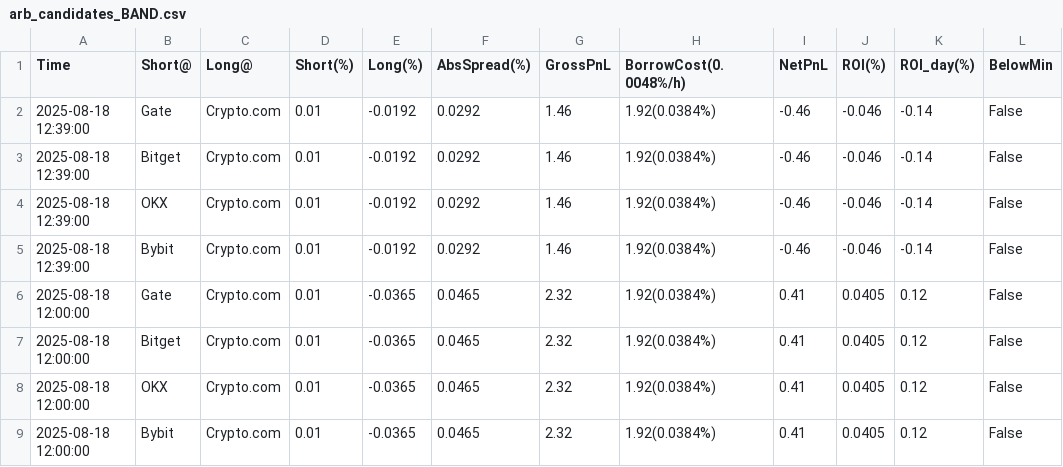
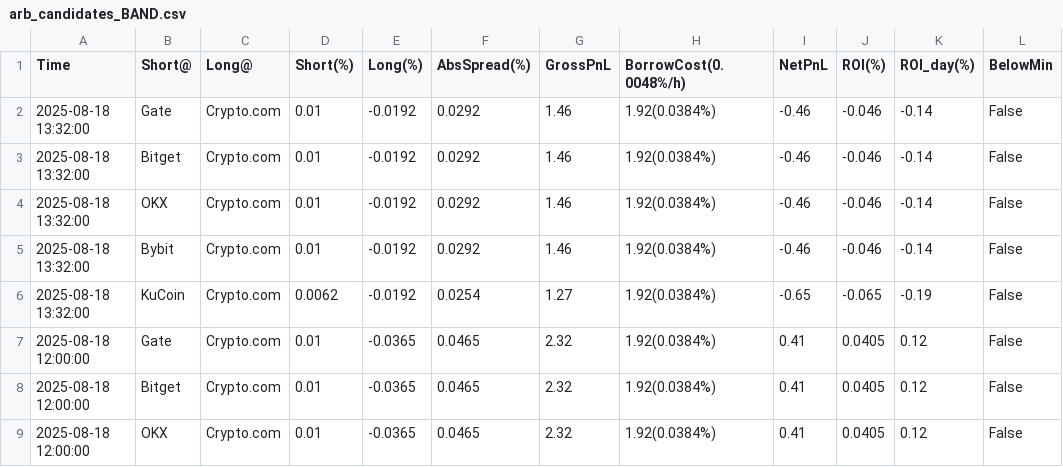
Before and after one commit to aerist123/funding-data, a CSV file: public/data/arb_candidates_BAND.csv, drawn as a sheet; only a part is shown; the shorter side is filled out with more unchanged rows.

```diff
--- a/public/data/arb_candidates_BAND.csv
+++ b/public/data/arb_candidates_BAND.csv
@@ -1,6 +1,7 @@
 Time,Short@,Long@,Short(%),Long(%),AbsSpread(%),GrossPnL,BorrowCost(0.0048%/h),NetPnL,ROI(%),ROI_day(%),BelowMin
-2025-08-18 12:39:00,Gate,Crypto.com,0.01,-0.0192,0.0292,1.46,1.92(0.0384%),-0.46,-0.046,-0.14,False
-2025-08-18 12:39:00,Bitget,Crypto.com,0.01,-0.0192,0.0292,1.46,1.92(0.0384%),-0.46,-0.046,-0.14,False
-2025-08-18 12:39:00,OKX,Crypto.com,0.01,-0.0192,0.0292,1.46,1.92(0.0384%),-0.46,-0.046,-0.14,False
-2025-08-18 12:39:00,Bybit,Crypto.com,0.01,-0.0192,0.0292,1.46,1.92(0.0384%),-0.46,-0.046,-0.14,False
+2025-08-18 13:32:00,Gate,Crypto.com,0.01,-0.0192,0.0292,1.46,1.92(0.0384%),-0.46,-0.046,-0.14,False
+2025-08-18 13:32:00,Bitget,Crypto.com,0.01,-0.0192,0.0292,1.46,1.92(0.0384%),-0.46,-0.046,-0.14,False
+2025-08-18 13:32:00,OKX,Crypto.com,0.01,-0.0192,0.0292,1.46,1.92(0.0384%),-0.46,-0.046,-0.14,False
+2025-08-18 13:32:00,Bybit,Crypto.com,0.01,-0.0192,0.0292,1.46,1.92(0.0384%),-0.46,-0.046,-0.14,False
+2025-08-18 13:32:00,KuCoin,Crypto.com,0.0062,-0.0192,0.0254,1.27,1.92(0.0384%),-0.65,-0.065,-0.19,False
 2025-08-18 12:00:00,Gate,Crypto.com,0.01,-0.0365,0.0465,2.32,1.92(0.0384%),0.41,0.0405,0.12,False
```
Also changed, not shown: public/data/funding_BAND_dom.csv, 1 other file.
